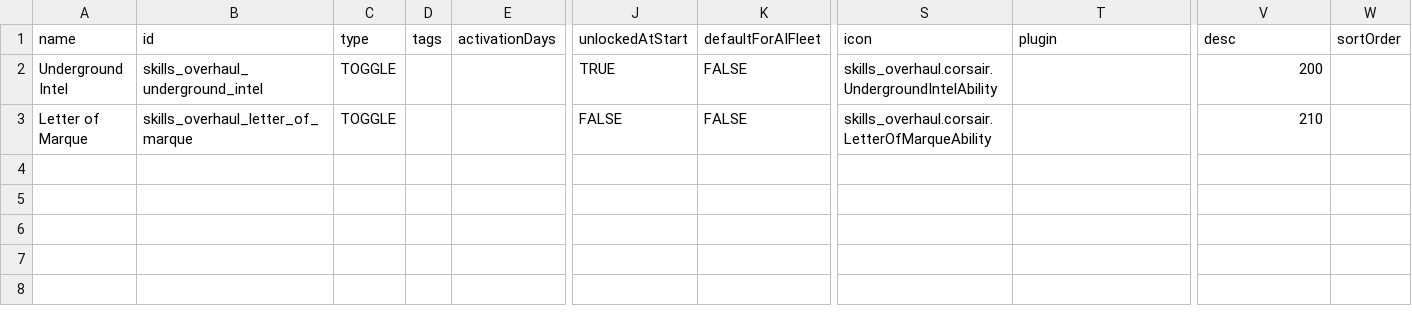
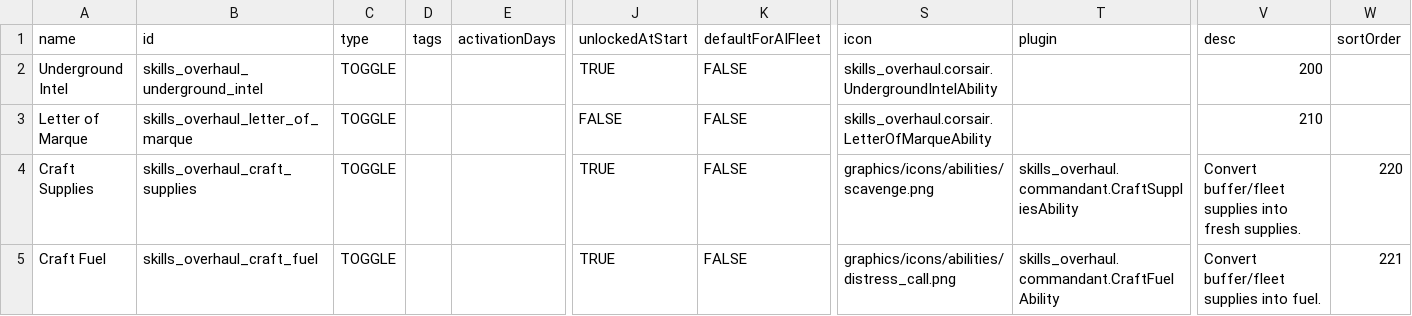
Before and after one commit to Olly-Oxen-Free/starsector-skills-overhaul, a CSV file: data/campaign/abilities.csv, drawn as a sheet; only a part is shown, gaps mark what is left out; rows hold the shown columns only; the diff names each change by its address in the sheet, - before the commit and + after, or states it on an @@ line.

Commit message:
feat(commandant): register CraftSupplies + CraftFuel abilities in abilities.csv

```diff
--- a/data/campaign/abilities.csv
+++ b/data/campaign/abilities.csv
+row 4: Craft Supplies | skills_overhaul_craft_supplies | TOGGLE |  |  | TRUE | FALSE | graphics/icons/abilities/scavenge.png | skills_overhaul.commandant.CraftSuppliesAbility | Convert buffer/fleet supplies into fresh supplies. | 220
+row 5: Craft Fuel | skills_overhaul_craft_fuel | TOGGLE |  |  | TRUE | FALSE | graphics/icons/abilities/distress_call.png | skills_overhaul.commandant.CraftFuelAbility | Convert buffer/fleet supplies into fuel. | 221
```
